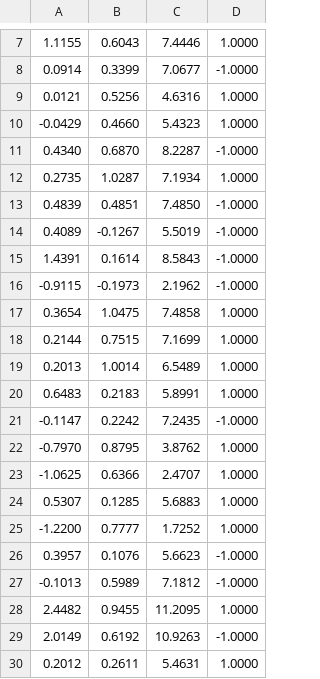
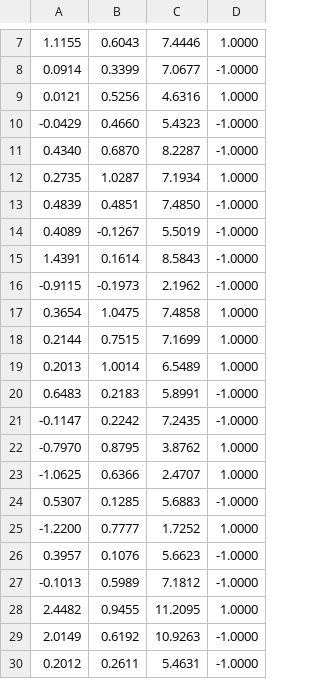
Before and after one commit to lgcaobianco/epc-rna, a CSV file: epc1/base/valores.csv, drawn as a sheet; only a part is shown, gaps mark what is left out.

```diff
--- a/epc1/base/valores.csv
+++ b/epc1/base/valores.csv
@@ -9,3 +9,3 @@
 0.0121,0.5256,4.6316,1.0000
--0.0429,0.4660,5.4323,1.0000
+-0.0429,0.4660,5.4323,-1.0000
 0.4340,0.6870,8.2287,-1.0000
@@ -19,3 +19,3 @@
 0.2013,1.0014,6.5489,1.0000
-0.6483,0.2183,5.8991,1.0000
+0.6483,0.2183,5.8991,-1.0000
 -0.1147,0.2242,7.2435,-1.0000
@@ -23,3 +23,3 @@
 -1.0625,0.6366,2.4707,1.0000
-0.5307,0.1285,5.6883,1.0000
+0.5307,0.1285,5.6883,-1.0000
 -1.2200,0.7777,1.7252,1.0000
@@ -29,2 +29,2 @@
 2.0149,0.6192,10.9263,-1.0000
-0.2012,0.2611,5.4631,1.0000
+0.2012,0.2611,5.4631,-1.0000
```
Also changed, not shown: 3 other files.
